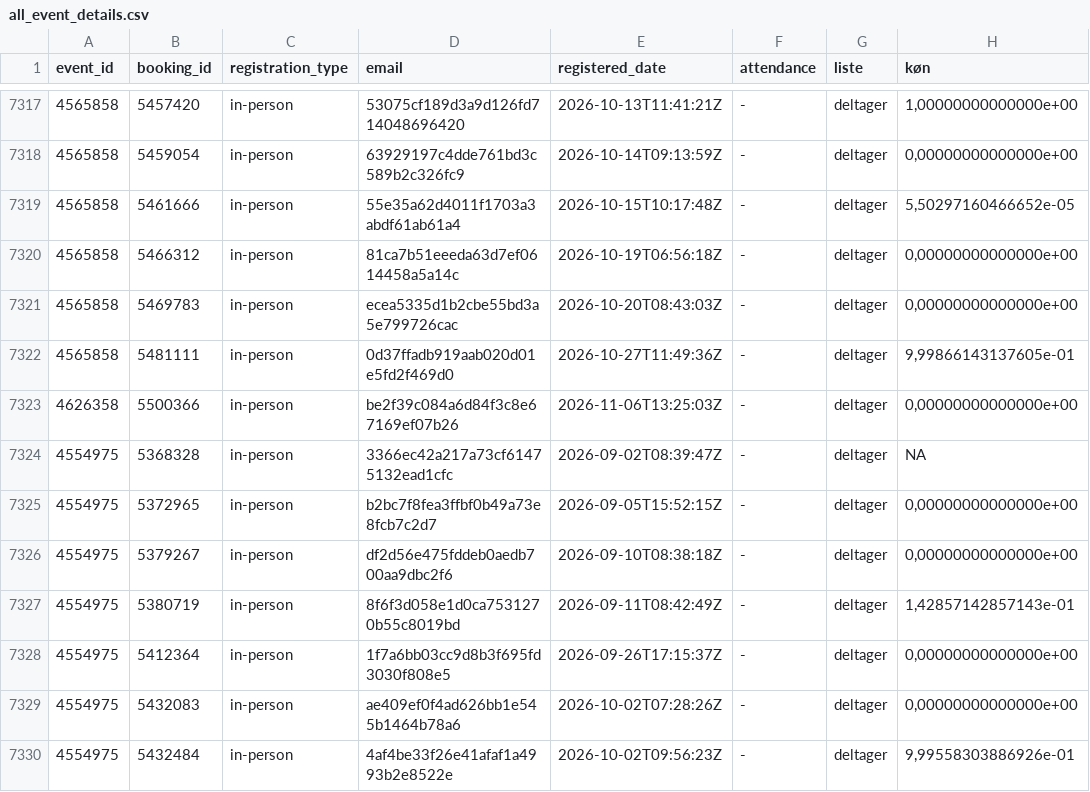
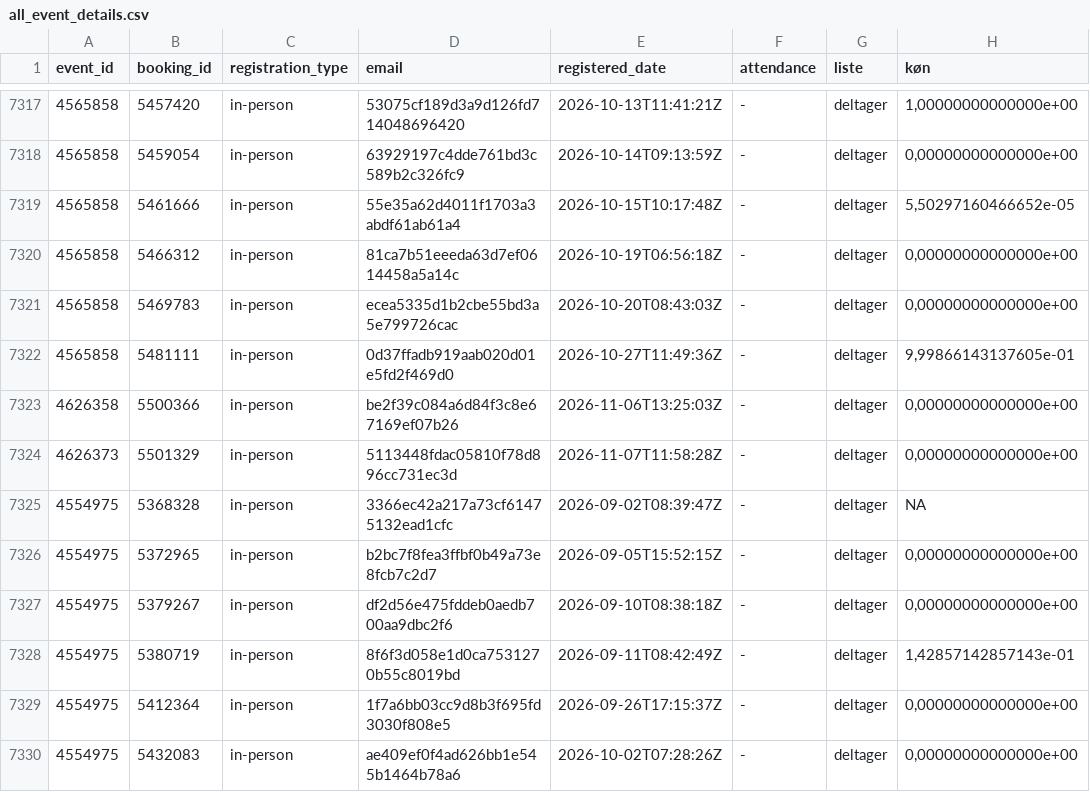
Before and after one commit to KUBDatalab/tal-og-data, a CSV file: data/event_data/all_event_details.csv, drawn as a sheet; only a part is shown, gaps mark what is left out; the shorter side is filled out with more unchanged rows; the diff names each change by its address in the sheet, - before the commit and + after, or states it on an @@ line.

```diff
--- a/data/event_data/all_event_details.csv
+++ b/data/event_data/all_event_details.csv
+row 7324: 4626373 | 5501329 | in-person | 5113448fdac05810f78d896cc731ec3d | 2026-11-07T11:58:28Z | - | deltager | 0,00000000000000e+00
```
Also changed, not shown: data/event_data/current_events_details.csv, 4 other files.
